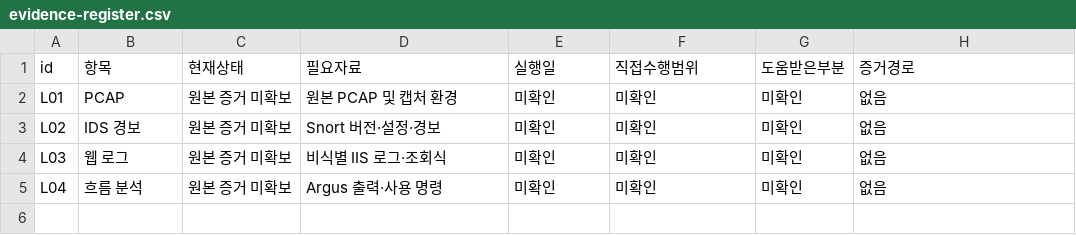
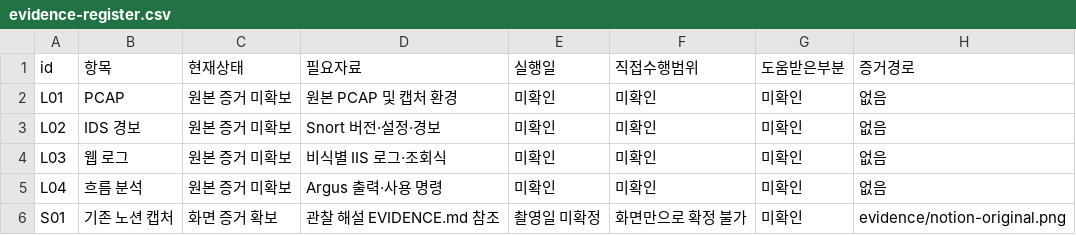
Before and after one commit to cjw25/jeongwon, a CSV file: security-labs/01-log-analysis/evidence-register.csv, drawn as a sheet; the diff names each change by its address in the sheet, - before the commit and + after, or states it on an @@ line.

Commit message:
docs: add four original lab screenshots and evidence interpretations

```diff
--- a/security-labs/01-log-analysis/evidence-register.csv
+++ b/security-labs/01-log-analysis/evidence-register.csv
+row 6: S01 | 기존 노션 캡처 | 화면 증거 확보 | 관찰 해설 EVIDENCE.md 참조 | 촬영일 미확정 | 화면만으로 확정 불가 | 미확인 | evidence/notion-original.png
```
Also changed, not shown: security-labs/02-web-security/evidence-register.csv, security-labs/03-network-security/evidence-register.csv, 15 other files.
